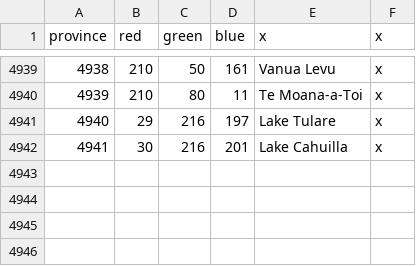
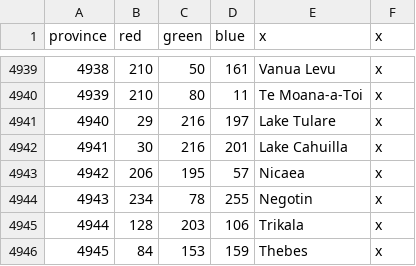
Before and after one commit to SnapperMapperClone/1204mod, a CSV file: map/definition.csv, drawn as a sheet; only a part is shown, gaps mark what is left out.

```diff
--- a/map/definition.csv
+++ b/map/definition.csv
@@ -4942 +4942,5 @@ province;red;green;blue;x;x
 4941;30;216;201;Lake Cahuilla;x
+4942;206;195;57;Nicaea;x
+4943;234;78;255;Negotin;x
+4944;128;203;106;Trikala;x
+4945;84;153;159;Thebes;x
```
Also changed, not shown: 11 other files.
